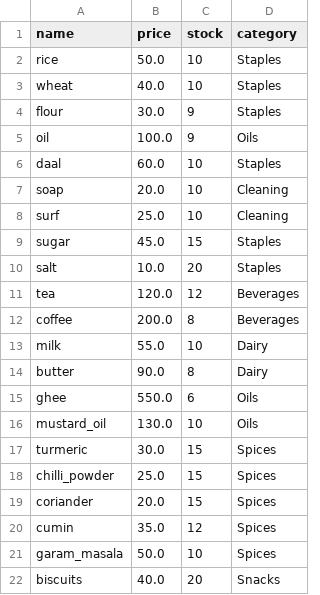
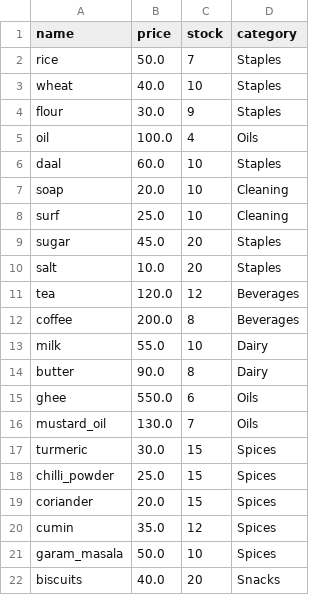
Before and after one commit to sarbajitroy607-hub/Grossary-Management-python, a CSV file: data/products.csv, drawn as a sheet; only a part is shown.

```diff
--- a/data/products.csv
+++ b/data/products.csv
@@ -1,6 +1,6 @@
 name,price,stock,category
-rice,50.0,10,Staples
+rice,50.0,7,Staples
 wheat,40.0,10,Staples
 flour,30.0,9,Staples
-oil,100.0,9,Oils
+oil,100.0,4,Oils
 daal,60.0,10,Staples
@@ -8,3 +8,3 @@ soap,20.0,10,Cleaning
 surf,25.0,10,Cleaning
-sugar,45.0,15,Staples
+sugar,45.0,20,Staples
 salt,10.0,20,Staples
@@ -15,3 +15,3 @@ butter,90.0,8,Dairy
 ghee,550.0,6,Oils
-mustard_oil,130.0,10,Oils
+mustard_oil,130.0,7,Oils
 turmeric,30.0,15,Spices
```
Also changed, not shown: 7 other files.
